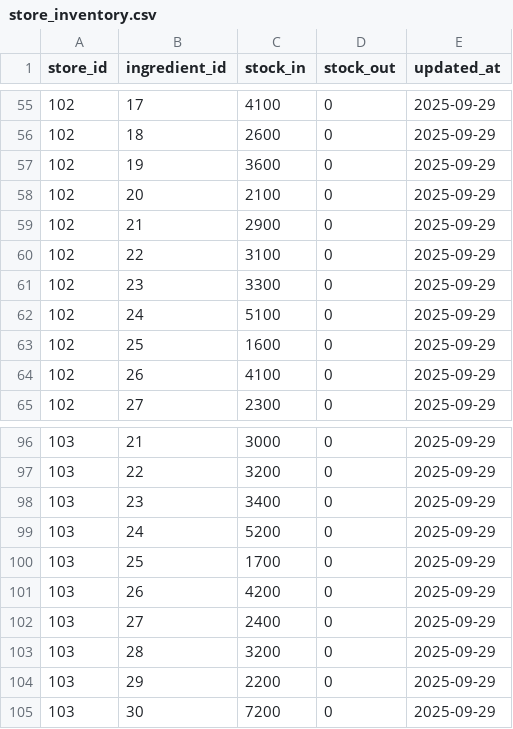
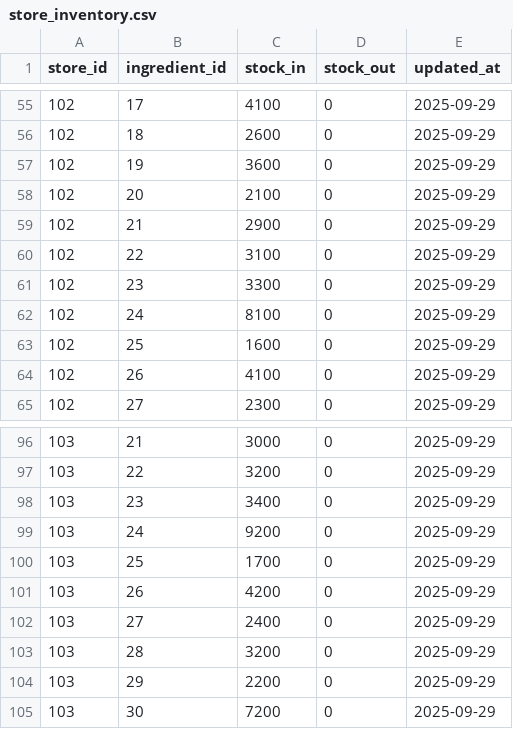
Before and after one commit to Valarmathy-blackstraw/Pizza-Chain, a CSV file: InputData/store_inventory.csv, drawn as a sheet; only a part is shown, gaps mark what is left out.

```diff
--- a/InputData/store_inventory.csv
+++ b/InputData/store_inventory.csv
@@ -61,3 +61,3 @@ store_id,ingredient_id,stock_in,stock_out,updated_at
 102,23,3300,0,2025-09-29
-102,24,5100,0,2025-09-29
+102,24,8100,0,2025-09-29
 102,25,1600,0,2025-09-29
@@ -98,3 +98,3 @@ store_id,ingredient_id,stock_in,stock_out,updated_at
 103,23,3400,0,2025-09-29
-103,24,5200,0,2025-09-29
+103,24,9200,0,2025-09-29
 103,25,1700,0,2025-09-29
```
Also changed, not shown: 2 other files.
